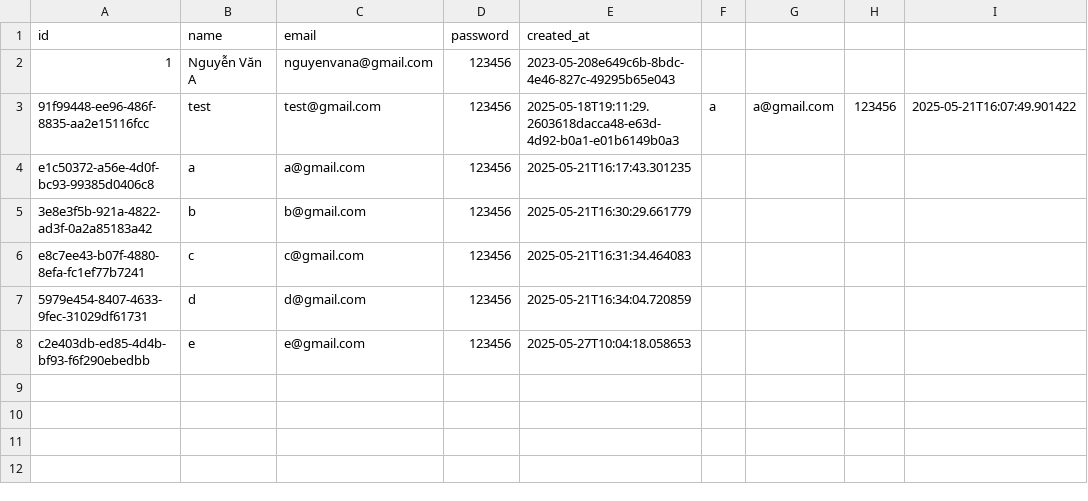
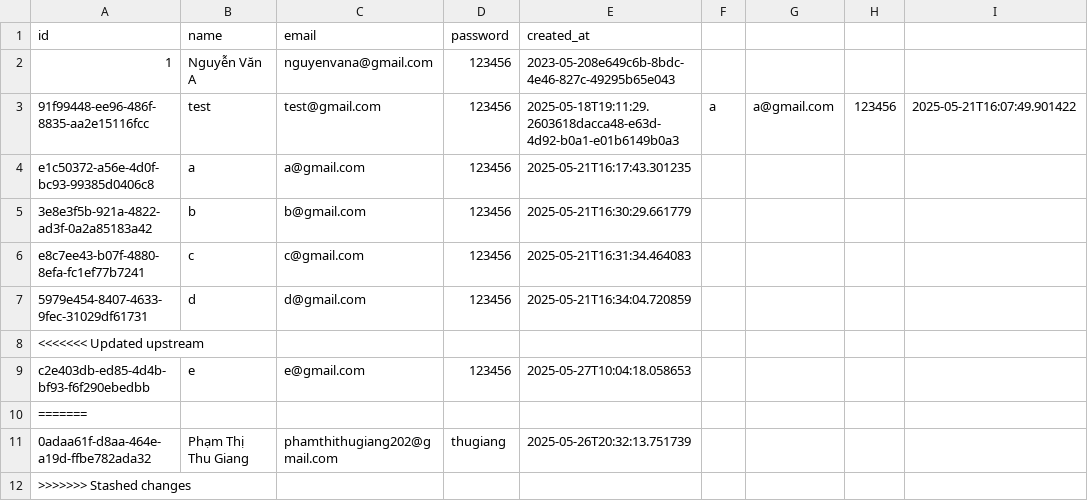
Before and after one commit to NPhuong1101/HTVTT_Recommendation, a CSV file: public/data/users.csv, drawn as a sheet; the diff names each change by its address in the sheet, - before the commit and + after, or states it on an @@ line.

```diff
--- a/public/data/users.csv
+++ b/public/data/users.csv
+row 8: <<<<<<< Updated upstream
+row 10: =======
+row 11: 0adaa61f-d8aa-464e-a19d-ffbe782ada32 | Phạm Thị Thu Giang | phamthithugiang202@gmail.com | thugiang | 2025-05-26T20:32:13.751739
+row 12: >>>>>>> Stashed changes
```
Also changed, not shown: 6 other files.
